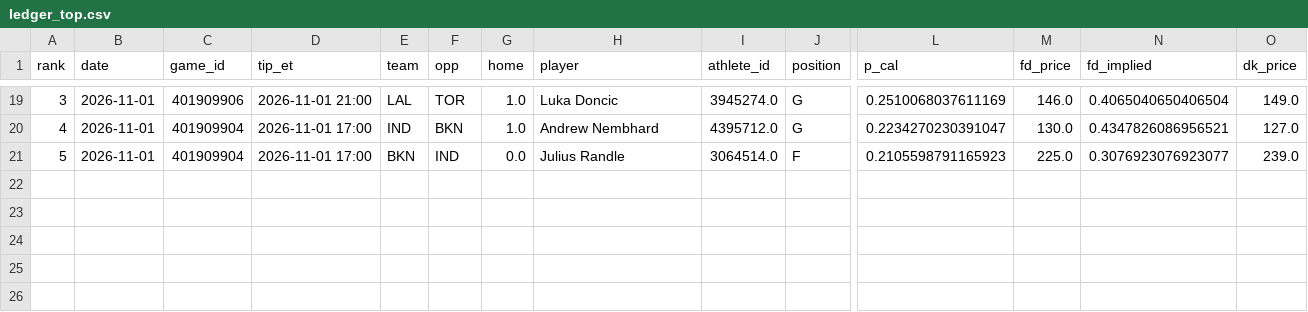
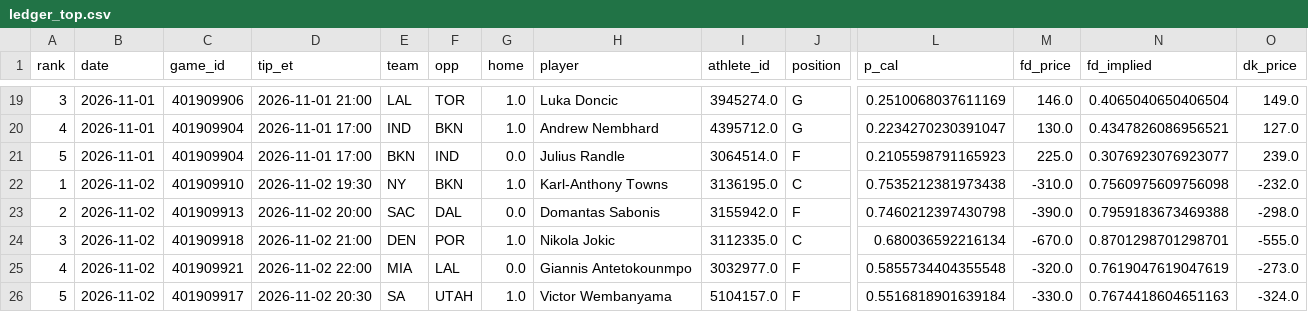
Before and after one commit to gazette1/double-double, a CSV file: data/paper/ledger_top.csv, drawn as a sheet; only a part is shown, gaps mark what is left out; rows hold the shown columns only; the diff names each change by its address in the sheet, - before the commit and + after, or states it on an @@ line.

```diff
--- a/data/paper/ledger_top.csv
+++ b/data/paper/ledger_top.csv
+row 22: 1 | 2026-11-02 | 401909910 | 2026-11-02 19:30 | NY | BKN | 1.0 | Karl-Anthony Towns | 3136195.0 | C | 0.7535212381973438 | -310.0 | 0.7560975609756098 | -232.0
+row 23: 2 | 2026-11-02 | 401909913 | 2026-11-02 20:00 | SAC | DAL | 0.0 | Domantas Sabonis | 3155942.0 | F | 0.7460212397430798 | -390.0 | 0.7959183673469388 | -298.0
+row 24: 3 | 2026-11-02 | 401909918 | 2026-11-02 21:00 | DEN | POR | 1.0 | Nikola Jokic | 3112335.0 | C | 0.680036592216134 | -670.0 | 0.8701298701298701 | -555.0
+row 25: 4 | 2026-11-02 | 401909921 | 2026-11-02 22:00 | MIA | LAL | 0.0 | Giannis Antetokounmpo | 3032977.0 | F | 0.5855734404355548 | -320.0 | 0.7619047619047619 | -273.0
+row 26: 5 | 2026-11-02 | 401909917 | 2026-11-02 20:30 | SA | UTAH | 1.0 | Victor Wembanyama | 5104157.0 | F | 0.5516818901639184 | -330.0 | 0.7674418604651163 | -324.0
```
Also changed, not shown: data/paper/ledger.csv, data/paper/run_log.csv, 5 other files.
